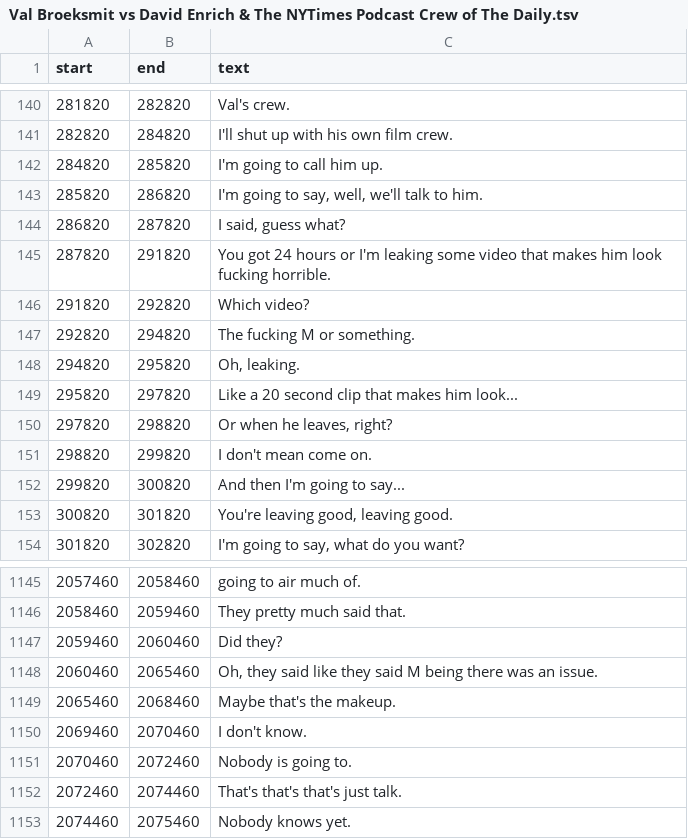
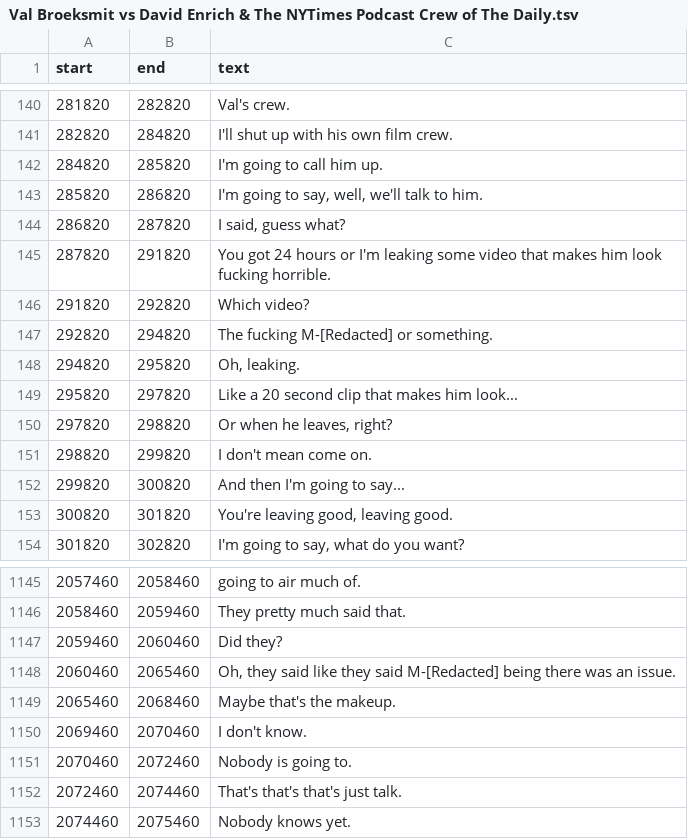
Before and after one commit to EmmaBest/Val-Broeksmit-audio, a TSV file: raw transcripts/NYT/Val Broeksmit vs David Enrich & The NYTimes Podcast Crew of The Daily/Val Broeksmit vs David Enrich & The NYTimes Podcast Crew of The Daily.tsv, drawn as a sheet; only a part is shown, gaps mark what is left out.

```diff
--- a/raw transcripts/NYT/Val Broeksmit vs David Enrich & The NYTimes Podcast Crew of The Daily/Val Broeksmit vs David Enrich & The NYTimes Podcast Crew of The Daily.tsv
+++ b/raw transcripts/NYT/Val Broeksmit vs David Enrich & The NYTimes Podcast Crew of The Daily/Val Broeksmit vs David Enrich & The NYTimes Podcast Crew of The Daily.tsv
@@ -146,3 +146,3 @@ start	end	text
 291820	292820	Which video?
-292820	294820	The fucking M or something.
+292820	294820	The fucking M-[Redacted] or something.
 294820	295820	Oh, leaking.
@@ -1147,3 +1147,3 @@ start	end	text
 2059460	2060460	Did they?
-2060460	2065460	Oh, they said like they said M being there was an issue.
+2060460	2065460	Oh, they said like they said M-[Redacted] being there was an issue.
 2065460	2068460	Maybe that's the makeup.
```
Also changed, not shown: raw transcripts/FBI/D.ko Post Hearing.raw/D.ko Post Hearing.tsv, raw transcripts/FBI/FBI David Kos First Call w Val Broeksmit/FBI David Kos First Call w Val Broeksmit.tsv, 38 other files.
